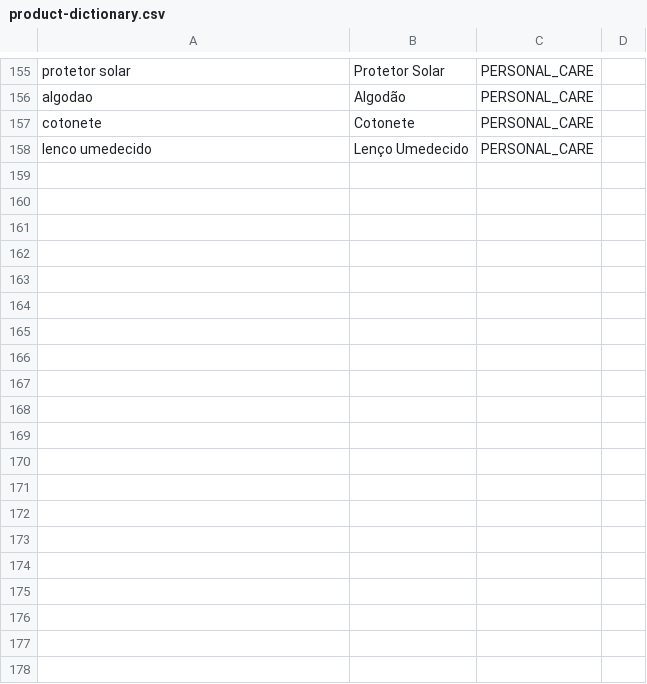
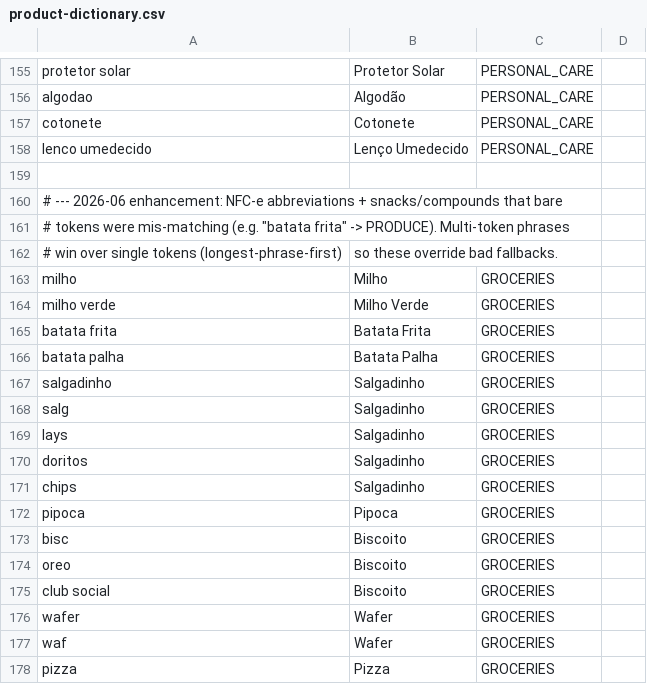
Before and after one commit to XandiVieira/economiz.AI, a CSV file: src/main/resources/seed/product-dictionary.csv, drawn as a sheet; only a part is shown, gaps mark what is left out; the diff covers the shown part only; the diff names each change by its address in the sheet, - before the commit and + after, or states it on an @@ line.

Commit message:
data(dict): expand dictionary — NFC-e abbreviations + snack/compound terms
Adds the abbreviated and compound forms receipts actually print (milho,
batata frita, salgadinho/lays, bisc, ling, vh, abs, lav louca, ...).
Compound phrases outrank bare tokens (longest-phrase-first), fixing
batata-frita->PRODUCE and bisc-manteiga->MEAT_DAIRY. Dictionary-only
golden-set accuracy now 100%.

```diff
--- a/src/main/resources/seed/product-dictionary.csv
+++ b/src/main/resources/seed/product-dictionary.csv
+row 159: (empty)
+row 160: # --- 2026-06 enhancement: NFC-e abbreviations + snacks/compounds that bare
+row 161: # tokens were mis-matching (e.g. "batata frita" -> PRODUCE). Multi-token phrases
+row 162: # win over single tokens (longest-phrase-first) | so these override bad fallbacks.
+row 163: milho | Milho | GROCERIES
+row 164: milho verde | Milho Verde | GROCERIES
+row 165: batata frita | Batata Frita | GROCERIES
+row 166: batata palha | Batata Palha | GROCERIES
+row 167: salgadinho | Salgadinho | GROCERIES
+row 168: salg | Salgadinho | GROCERIES
+row 169: lays | Salgadinho | GROCERIES
+row 170: doritos | Salgadinho | GROCERIES
+row 171: chips | Salgadinho | GROCERIES
+row 172: pipoca | Pipoca | GROCERIES
+row 173: bisc | Biscoito | GROCERIES
+row 174: oreo | Biscoito | GROCERIES
+row 175: club social | Biscoito | GROCERIES
+row 176: wafer | Wafer | GROCERIES
+row 177: waf | Wafer | GROCERIES
+row 178: pizza | Pizza | GROCERIES
```
Also changed, not shown: 23 added rows elsewhere in this file.
